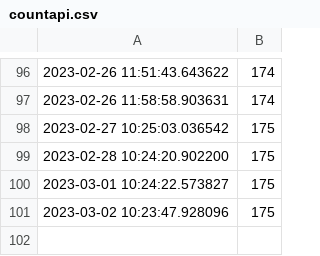
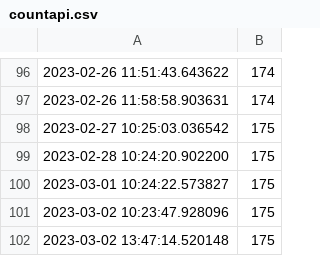
Before and after one commit to Riccardocapelli1/data-stack-calendar, a CSV file: countapi.csv, drawn as a sheet; only a part is shown, gaps mark what is left out; the diff names each change by its address in the sheet, - before the commit and + after, or states it on an @@ line.

```diff
--- a/countapi.csv
+++ b/countapi.csv
+row 102: 2023-03-02 13:47:14.520148 | 175
```
Also changed, not shown: tweet_data.csv, 2 other files.
